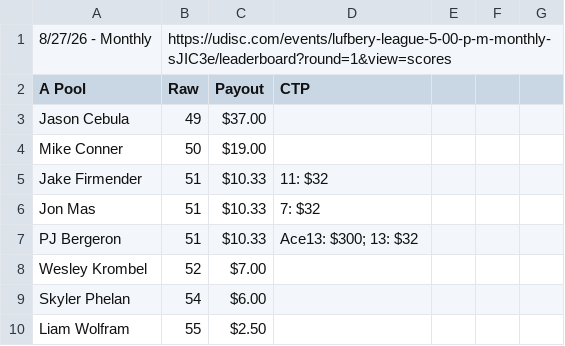
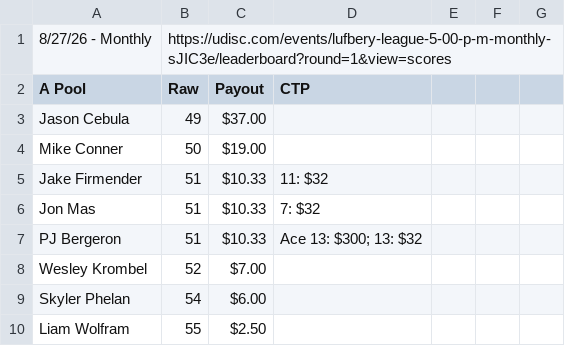
Before and after one commit to tylerjhanson/lufbery-disc-golf, a CSV file: src/data/wkres.csv, drawn as a sheet; only a part is shown.

Commit message:
Update wkres.csv

```diff
--- a/src/data/wkres.csv
+++ b/src/data/wkres.csv
@@ -6,3 +6,3 @@ Jake Firmender,51,$10.33,11: $32,,,
 Jon Mas,51,$10.33,7: $32,,,
-PJ Bergeron,51,$10.33,Ace13: $300; 13: $32,,,
+PJ Bergeron,51,$10.33,Ace 13: $300; 13: $32,,,
 Wesley Krombel,52,$7.00,,,,
```
